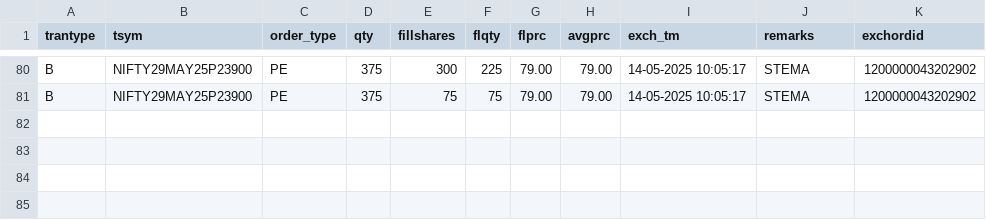
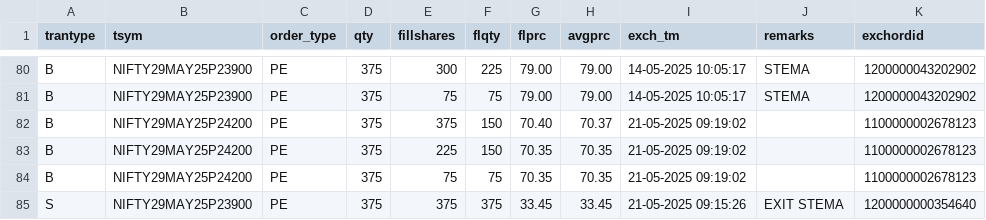
Before and after one commit to Rana-test/botty, a CSV file: trade_book.csv, drawn as a sheet; only a part is shown, gaps mark what is left out.

```diff
--- a/trade_book.csv
+++ b/trade_book.csv
@@ -81 +81,5 @@ B,NIFTY29MAY25P23900,PE,375,300,225,79.00,79.00,14-05-2025 10:05:17,STEMA,120000
 B,NIFTY29MAY25P23900,PE,375,75,75,79.00,79.00,14-05-2025 10:05:17,STEMA,1200000043202902
+B,NIFTY29MAY25P24200,PE,375,375,150,70.40,70.37,21-05-2025 09:19:02,,1100000002678123
+B,NIFTY29MAY25P24200,PE,375,225,150,70.35,70.35,21-05-2025 09:19:02,,1100000002678123
+B,NIFTY29MAY25P24200,PE,375,75,75,70.35,70.35,21-05-2025 09:19:02,,1100000002678123
+S,NIFTY29MAY25P23900,PE,375,375,375,33.45,33.45,21-05-2025 09:15:26,EXIT STEMA,1200000000354640
```
Also changed, not shown: 2 other files.
